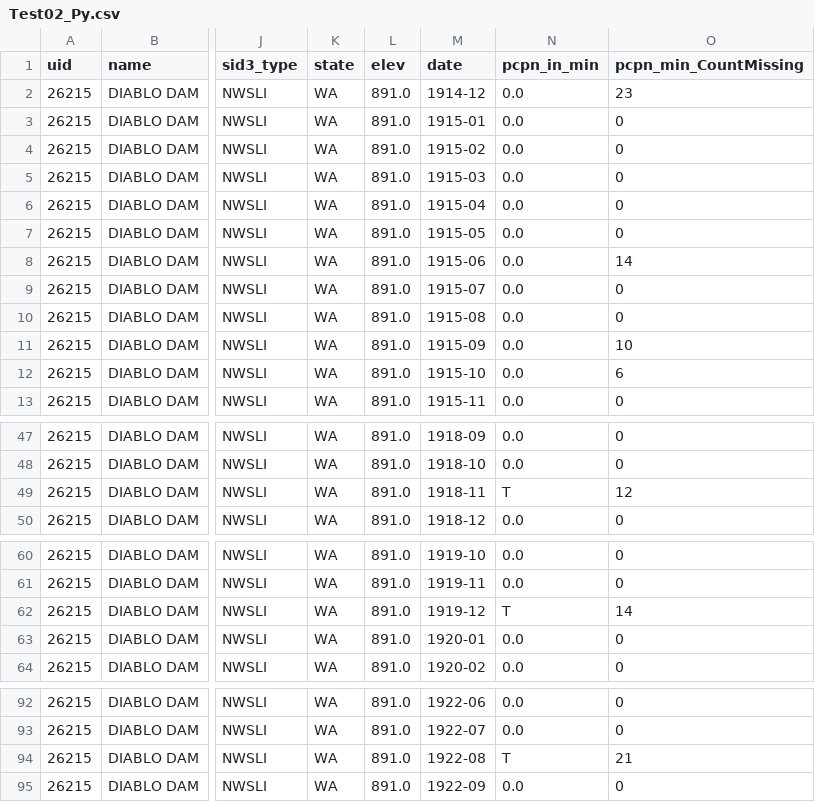
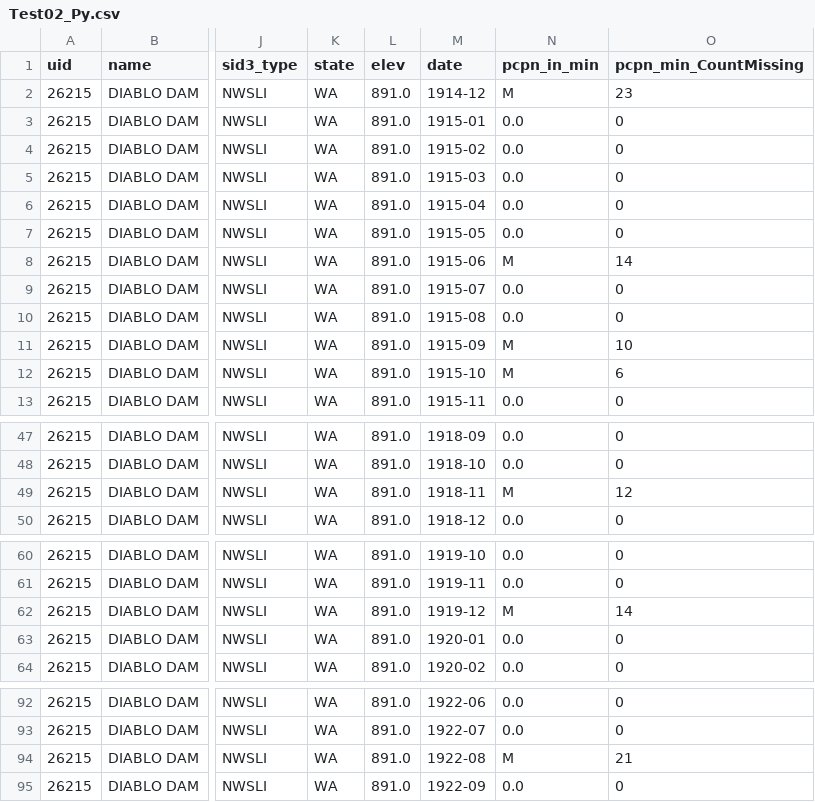
Before and after one commit to IMDProjects/IM_Climate, a CSV file: TestExamples/StationDataRequestor/getMonthlyWxSummaryByYear/Test02_Py.csv, drawn as a sheet; only a part is shown, gaps mark what is left out; the diff covers the shown part only; the diff names each change by its address in the sheet, - before the commit and + after, or states it on an @@ line.

```diff
--- a/TestExamples/StationDataRequestor/getMonthlyWxSummaryByYear/Test02_Py.csv
+++ b/TestExamples/StationDataRequestor/getMonthlyWxSummaryByYear/Test02_Py.csv
-N2 (pcpn_in_min): 0.0
+N2 (pcpn_in_min): M
-N8 (pcpn_in_min): 0.0
+N8 (pcpn_in_min): M
-N11:N12 (pcpn_in_min): 0.0
+N11:N12 (pcpn_in_min): M
-N49 (pcpn_in_min): T
+N49 (pcpn_in_min): M
-N62 (pcpn_in_min): T
+N62 (pcpn_in_min): M
-N94 (pcpn_in_min): T
+N94 (pcpn_in_min): M
```
Also changed, not shown: 5 edited cells elsewhere in this file, TestExamples/StationDataRequestor/getMonthlyWxSummaryByYear/Test01_Py.csv, 3 other files.
